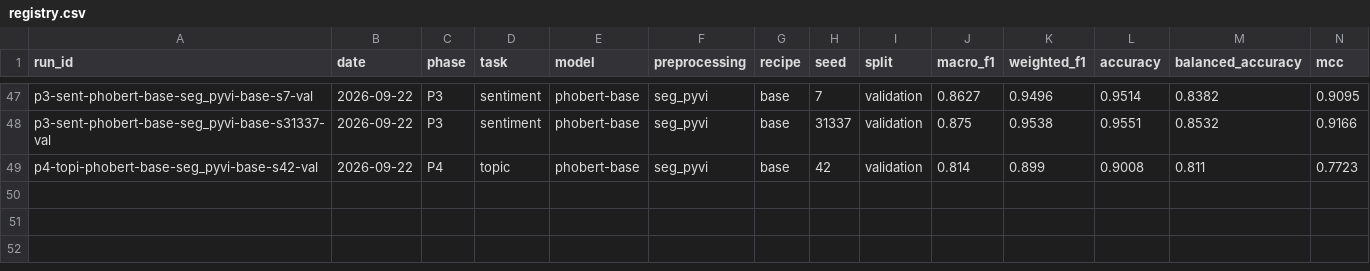
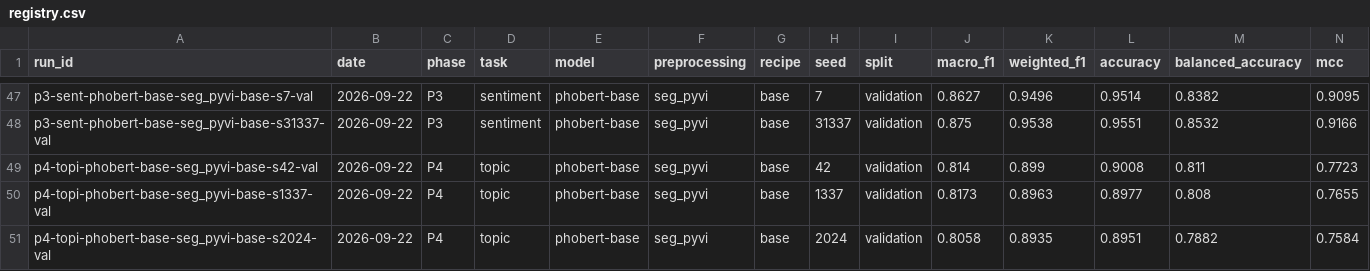
Before and after one commit to ThanhDatVN/ViFeedback-NLP-Service, a CSV file: results/registry.csv, drawn as a sheet; only a part is shown, gaps mark what is left out; rows hold the shown columns only; the diff names each change by its address in the sheet, - before the commit and + after, or states it on an @@ line.

```diff
--- a/results/registry.csv
+++ b/results/registry.csv
+row 50: p4-topi-phobert-base-seg_pyvi-base-s1337-val | 2026-09-22 | P4 | topic | phobert-base | seg_pyvi | base | 1337 | validation | 0.8173 | 0.8963 | 0.8977 | 0.808 | 0.7655
+row 51: p4-topi-phobert-base-seg_pyvi-base-s2024-val | 2026-09-22 | P4 | topic | phobert-base | seg_pyvi | base | 2024 | validation | 0.8058 | 0.8935 | 0.8951 | 0.7882 | 0.7584
```
Also changed, not shown: 7 other files.
